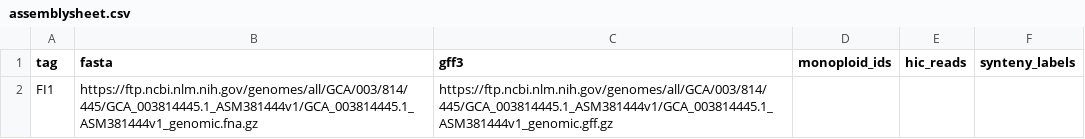
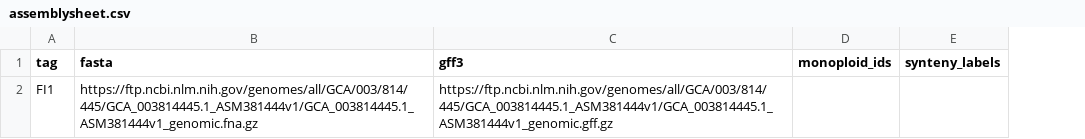
Before and after one commit to Plant-Food-Research-Open/assemblyqc, a CSV file: assets/assemblysheet.csv, drawn as a sheet; the diff names each change by its address in the sheet, - before the commit and + after, or states it on an @@ line.

```diff
--- a/assets/assemblysheet.csv
+++ b/assets/assemblysheet.csv
-column E (hic_reads), empty
```
Also changed, not shown: 23 other files.
